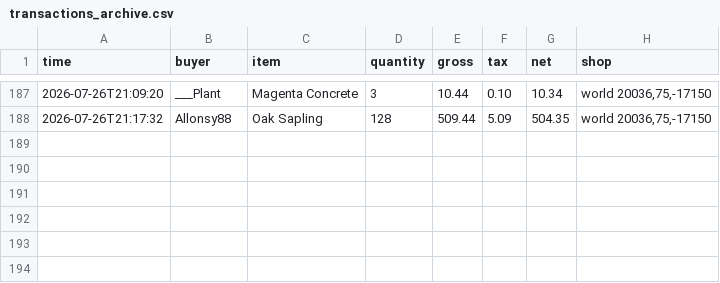
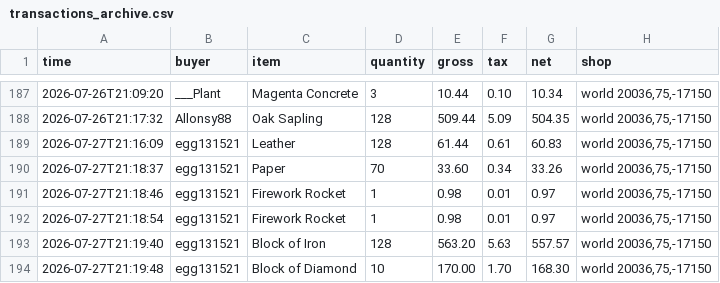
Before and after one commit to baracouq/qs-dashing-lotus, a CSV file: transactions_archive.csv, drawn as a sheet; only a part is shown, gaps mark what is left out; the diff names each change by its address in the sheet, - before the commit and + after, or states it on an @@ line.

Commit message:
Update transactions_archive.csv via qs_run

```diff
--- a/transactions_archive.csv
+++ b/transactions_archive.csv
+row 189: 2026-07-27T21:16:09 | egg131521 | Leather | 128 | 61.44 | 0.61 | 60.83 | world 20036,75,-17150
+row 190: 2026-07-27T21:18:37 | egg131521 | Paper | 70 | 33.60 | 0.34 | 33.26 | world 20036,75,-17150
+row 191: 2026-07-27T21:18:46 | egg131521 | Firework Rocket | 1 | 0.98 | 0.01 | 0.97 | world 20036,75,-17150
+row 192: 2026-07-27T21:18:54 | egg131521 | Firework Rocket | 1 | 0.98 | 0.01 | 0.97 | world 20036,75,-17150
+row 193: 2026-07-27T21:19:40 | egg131521 | Block of Iron | 128 | 563.20 | 5.63 | 557.57 | world 20036,75,-17150
+row 194: 2026-07-27T21:19:48 | egg131521 | Block of Diamond | 10 | 170.00 | 1.70 | 168.30 | world 20036,75,-17150
```
